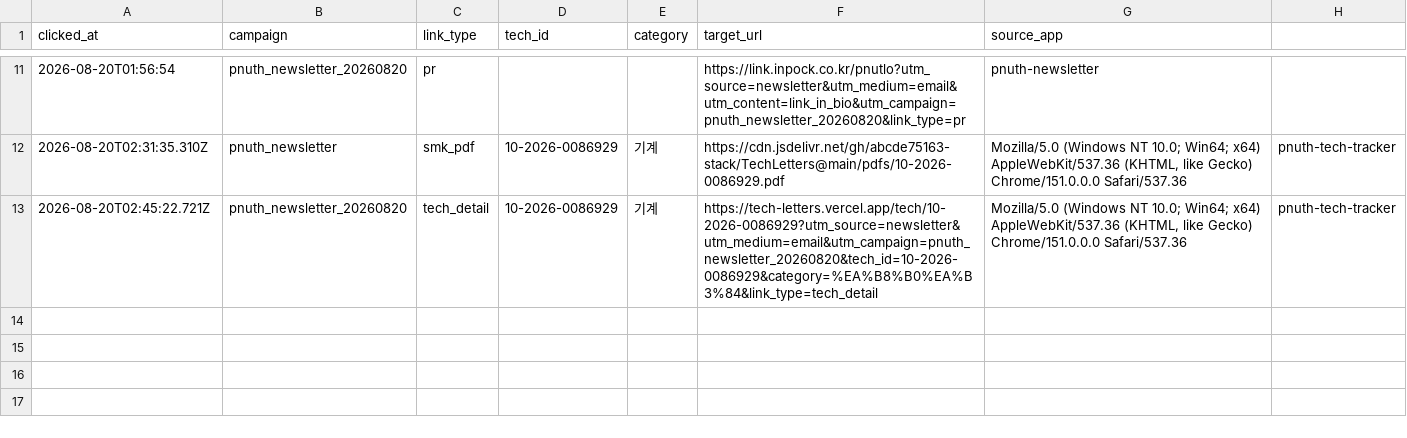
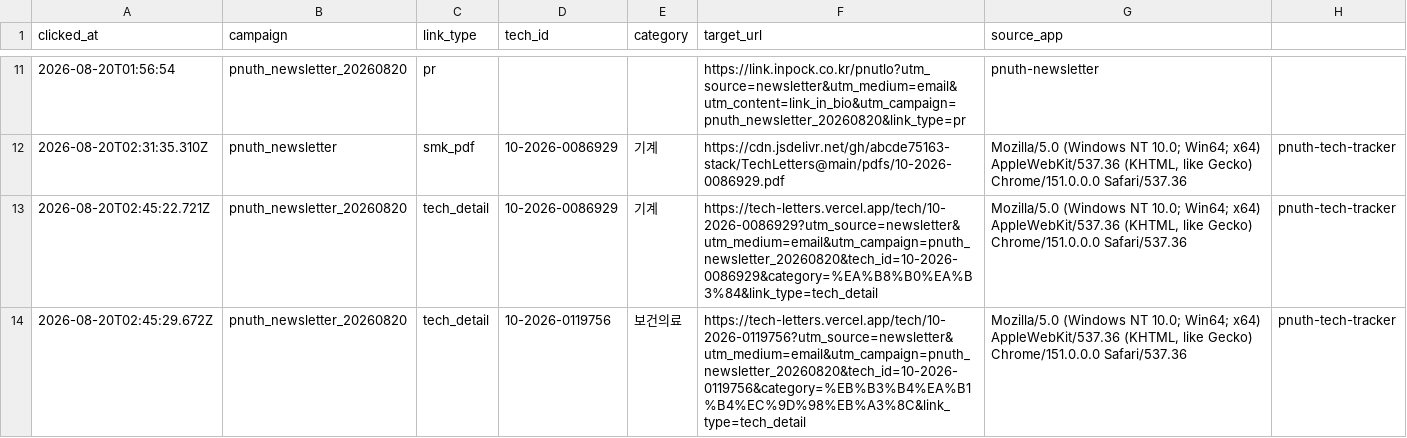
Before and after one commit to abcde75163-stack/TechLetters, a CSV file: logs/click_logs.csv, drawn as a sheet; only a part is shown, gaps mark what is left out; the diff names each change by its address in the sheet, - before the commit and + after, or states it on an @@ line.

Commit message:
Append newsletter click log

```diff
--- a/logs/click_logs.csv
+++ b/logs/click_logs.csv
+row 14: 2026-08-20T02:45:29.672Z | pnuth_newsletter_20260820 | tech_detail | 10-2026-0119756 | 보건의료 | https://tech-letters.vercel.app/tech/10-2026-0119756?utm_source=newsletter&utm_medium=email&utm_campaign=pnuth_newsletter_20260820&tech_id=10-2026-0119756&category=%EB%B3%B4%EA%B1%B4%EC%9D%98%EB%A3%8C&link_type=tech_detail | Mozilla/5.0 (Windows NT 10.0; Win64; x64) AppleWebKit/537.36 (KHTML, like Gecko) Chrome/151.0.0.0 Safari/537.36 | pnuth-tech-tracker
```
